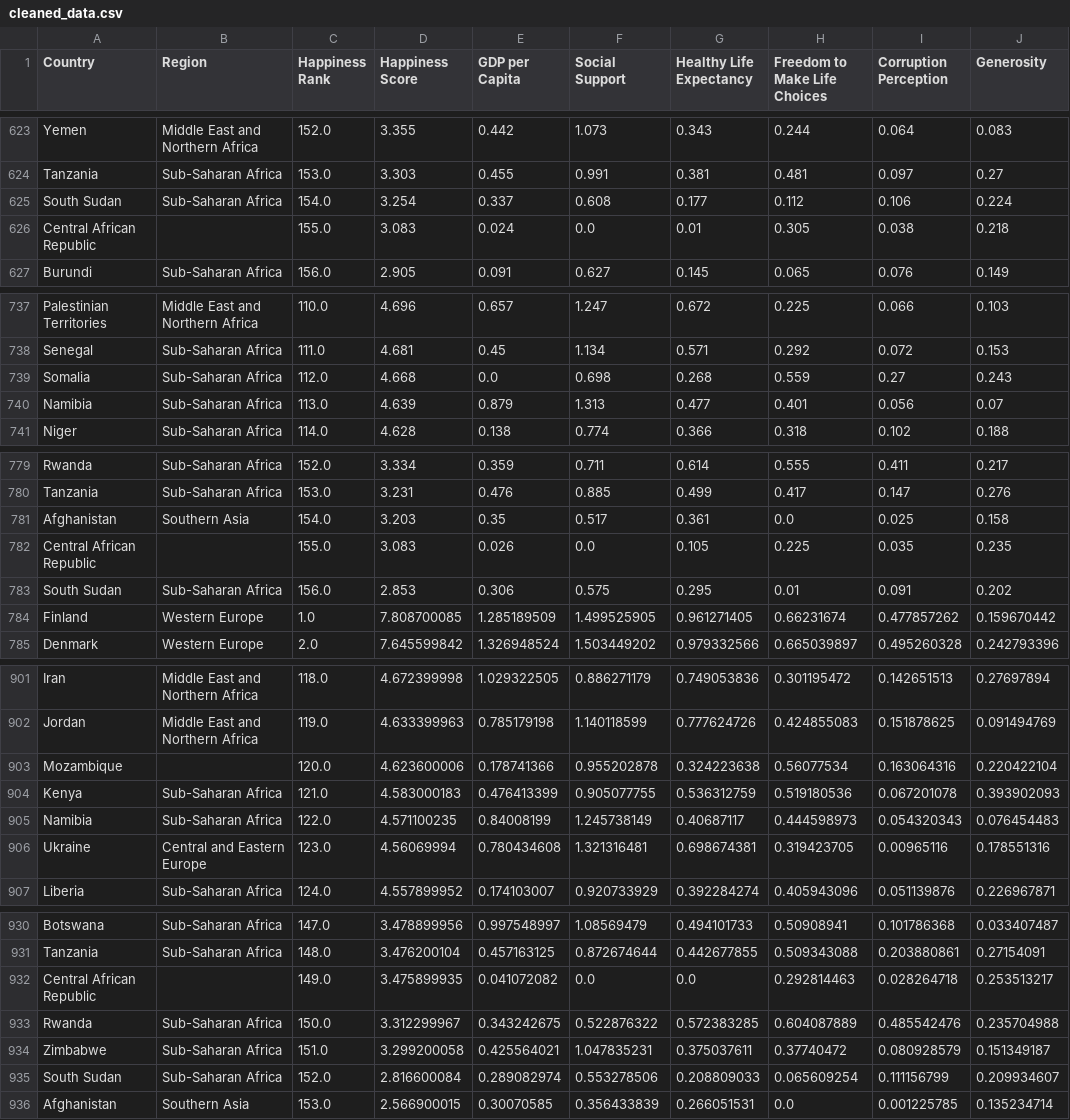
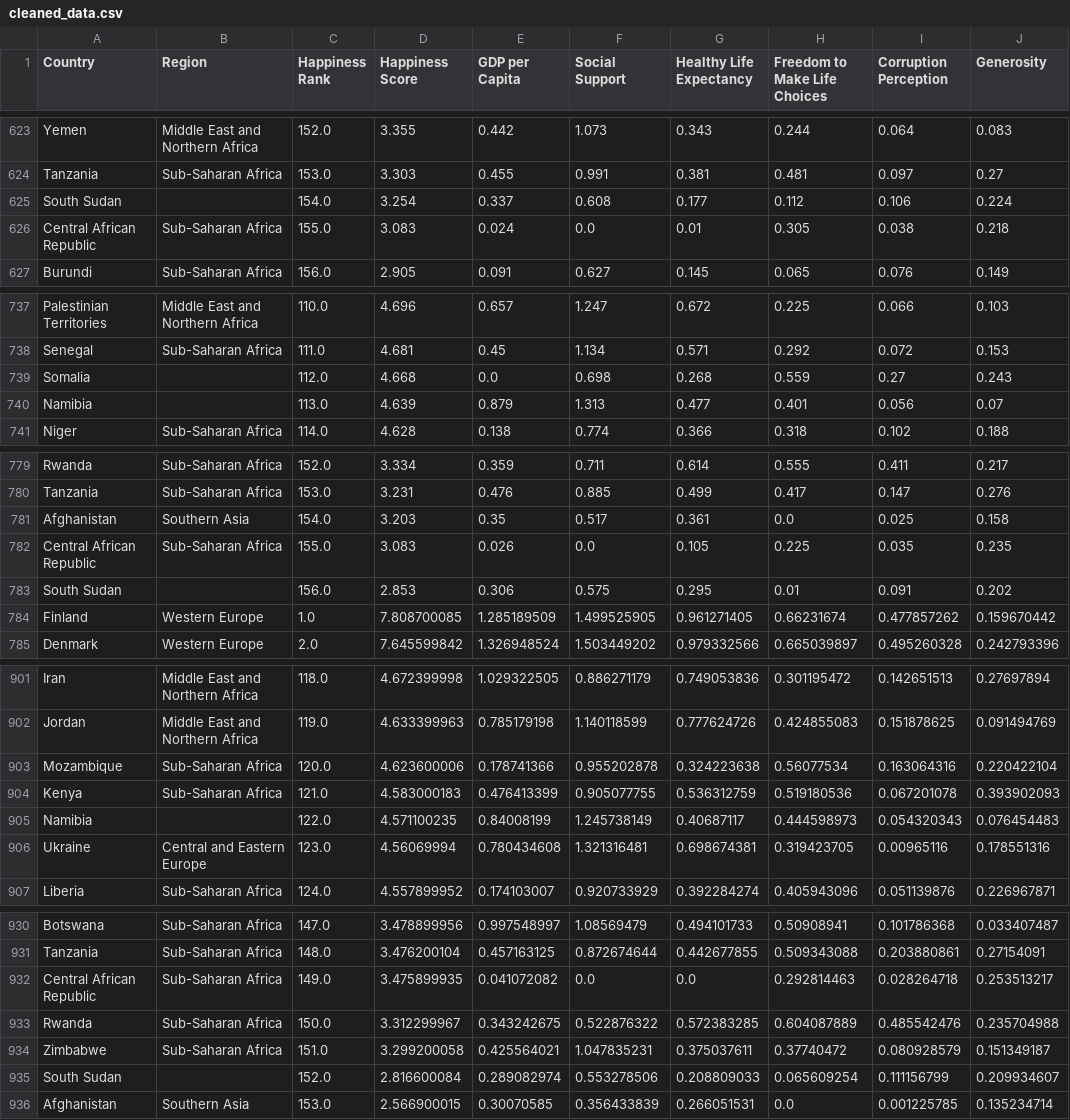
Before and after one commit to ags-de/Happiness-Report, a CSV file: cleaned_data.csv, drawn as a sheet; only a part is shown, gaps mark what is left out; the diff covers the shown part only; the diff names each change by its address in the sheet, - before the commit and + after, or states it on an @@ line.

Commit message:
Mapping Region column
+added more comments

```diff
--- a/cleaned_data.csv
+++ b/cleaned_data.csv
-B625 (Region): Sub-Saharan Africa
+B625 (Region): (empty)
-B626 (Region): (empty)
+B626 (Region): Sub-Saharan Africa
-B739:B740 (Region): Sub-Saharan Africa
+B739:B740 (Region): (empty)
-B782 (Region): (empty)
+B782 (Region): Sub-Saharan Africa
-B783 (Region): Sub-Saharan Africa
+B783 (Region): (empty)
-B903 (Region): (empty)
+B903 (Region): Sub-Saharan Africa
-B905 (Region): Sub-Saharan Africa
+B905 (Region): (empty)
-B932 (Region): (empty)
+B932 (Region): Sub-Saharan Africa
-B935 (Region): Sub-Saharan Africa
+B935 (Region): (empty)
```
Also changed, not shown: 37 edited cells elsewhere in this file, 1 other file.
